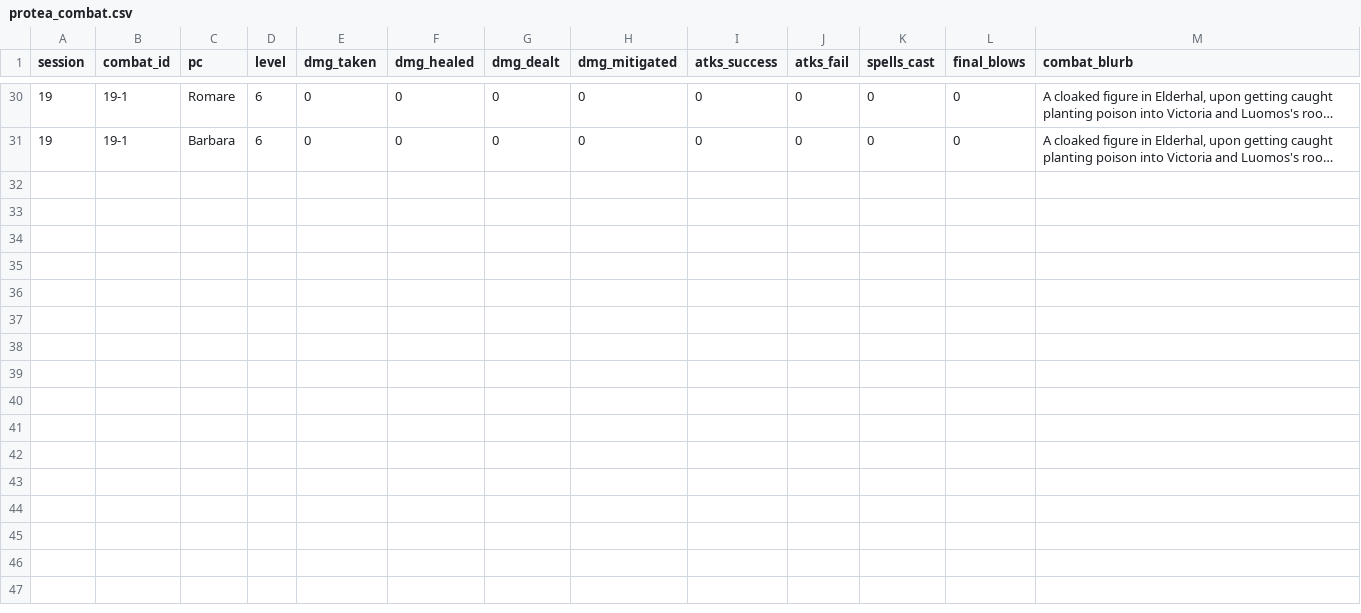
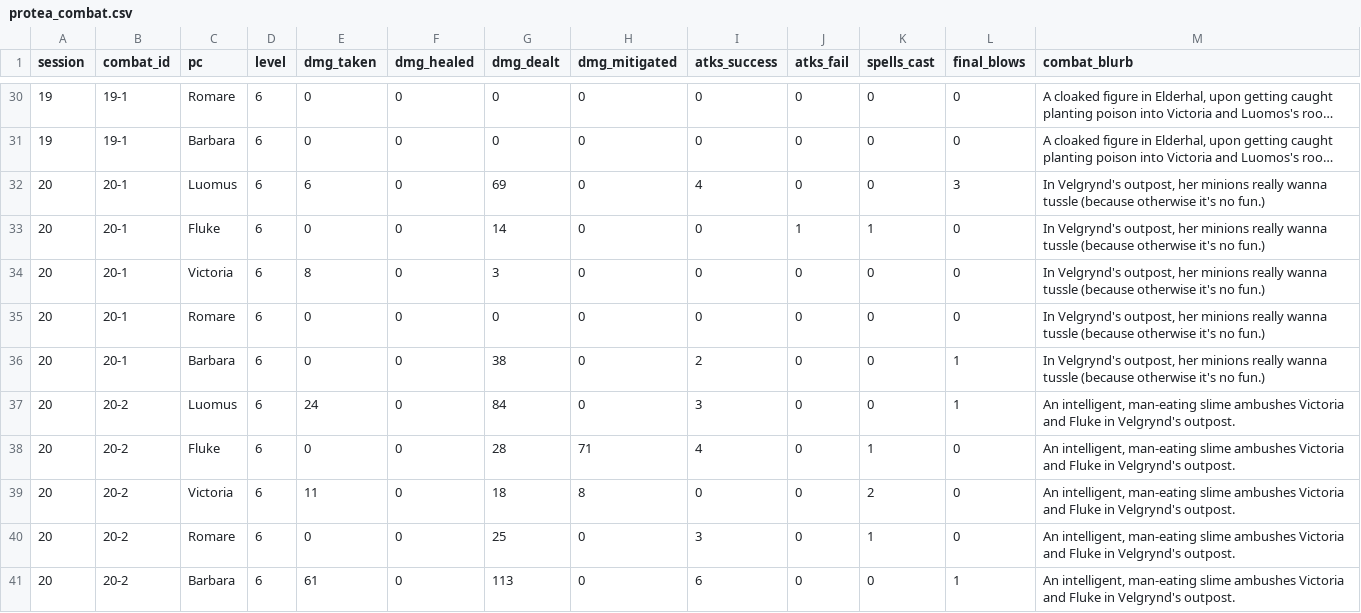
Before and after one commit to sparkcity/campaign_dashboard, a CSV file: src/data/protea/protea_combat.csv, drawn as a sheet; only a part is shown, gaps mark what is left out; long unchanged cells end in …; the diff names each change by its address in the sheet, - before the commit and + after, or states it on an @@ line.

```diff
--- a/src/data/protea/protea_combat.csv
+++ b/src/data/protea/protea_combat.csv
+row 32: 20 | 20-1 | Luomus | 6 | 6 | 0 | 69 | 0 | 4 | 0 | 0 | 3 | In Velgrynd's outpost, her minions really wanna tussle (because otherwise it's no fun.)
+row 33: 20 | 20-1 | Fluke | 6 | 0 | 0 | 14 | 0 | 0 | 1 | 1 | 0 | In Velgrynd's outpost, her minions really wanna tussle (because otherwise it's no fun.)
+row 34: 20 | 20-1 | Victoria | 6 | 8 | 0 | 3 | 0 | 0 | 0 | 0 | 0 | In Velgrynd's outpost, her minions really wanna tussle (because otherwise it's no fun.)
+row 35: 20 | 20-1 | Romare | 6 | 0 | 0 | 0 | 0 | 0 | 0 | 0 | 0 | In Velgrynd's outpost, her minions really wanna tussle (because otherwise it's no fun.)
+row 36: 20 | 20-1 | Barbara | 6 | 0 | 0 | 38 | 0 | 2 | 0 | 0 | 1 | In Velgrynd's outpost, her minions really wanna tussle (because otherwise it's no fun.)
+row 37: 20 | 20-2 | Luomus | 6 | 24 | 0 | 84 | 0 | 3 | 0 | 0 | 1 | An intelligent, man-eating slime ambushes Victoria and Fluke in Velgrynd's outpost.
+row 38: 20 | 20-2 | Fluke | 6 | 0 | 0 | 28 | 71 | 4 | 0 | 1 | 0 | An intelligent, man-eating slime ambushes Victoria and Fluke in Velgrynd's outpost.
+row 39: 20 | 20-2 | Victoria | 6 | 11 | 0 | 18 | 8 | 0 | 0 | 2 | 0 | An intelligent, man-eating slime ambushes Victoria and Fluke in Velgrynd's outpost.
+row 40: 20 | 20-2 | Romare | 6 | 0 | 0 | 25 | 0 | 3 | 0 | 1 | 0 | An intelligent, man-eating slime ambushes Victoria and Fluke in Velgrynd's outpost.
+row 41: 20 | 20-2 | Barbara | 6 | 61 | 0 | 113 | 0 | 6 | 0 | 0 | 1 | An intelligent, man-eating slime ambushes Victoria and Fluke in Velgrynd's outpost.
```
Also changed, not shown: src/data/protea/protea_rolls.csv, src/data/starbound/starbound_combat.csv, 4 other files.
